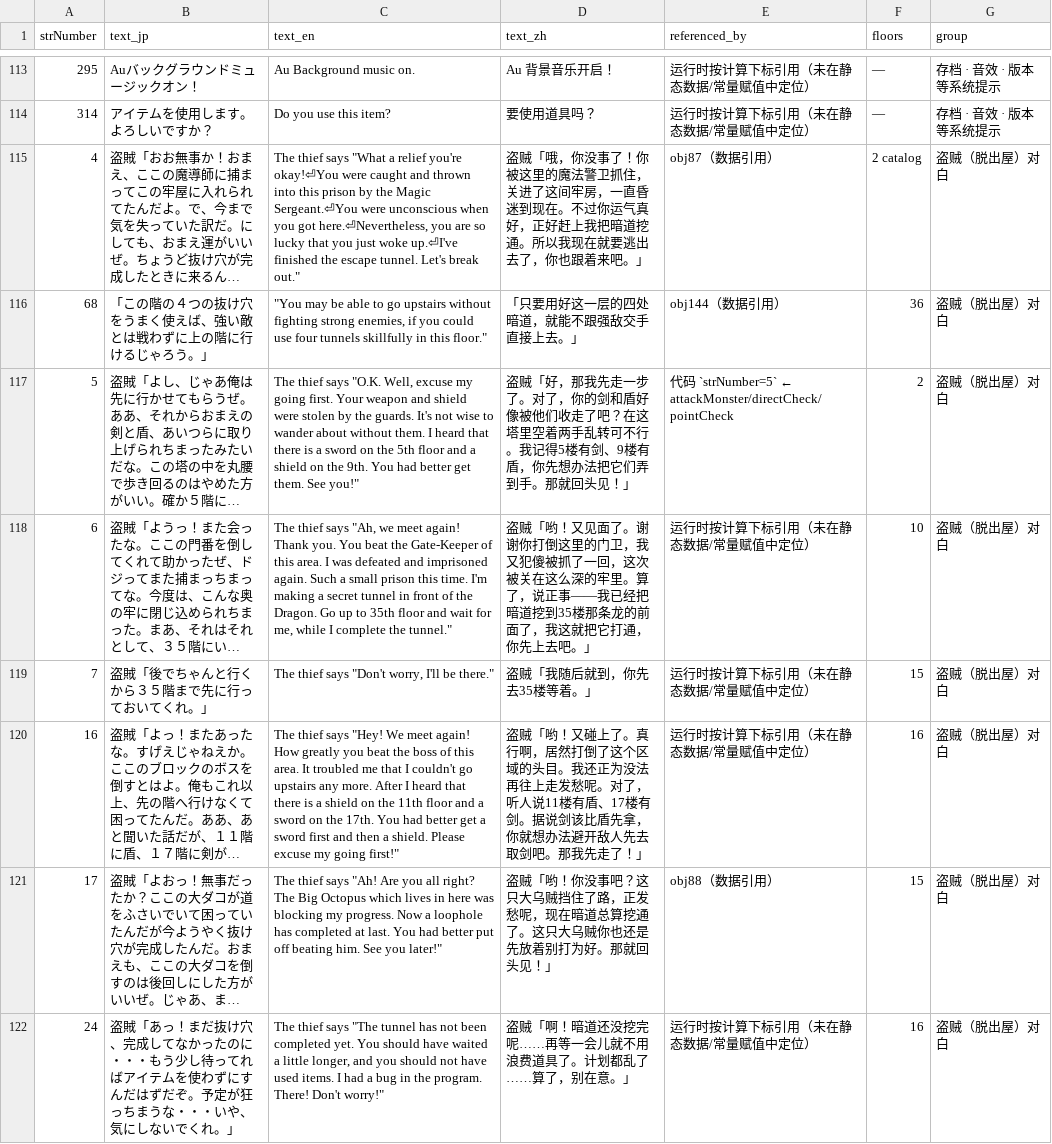
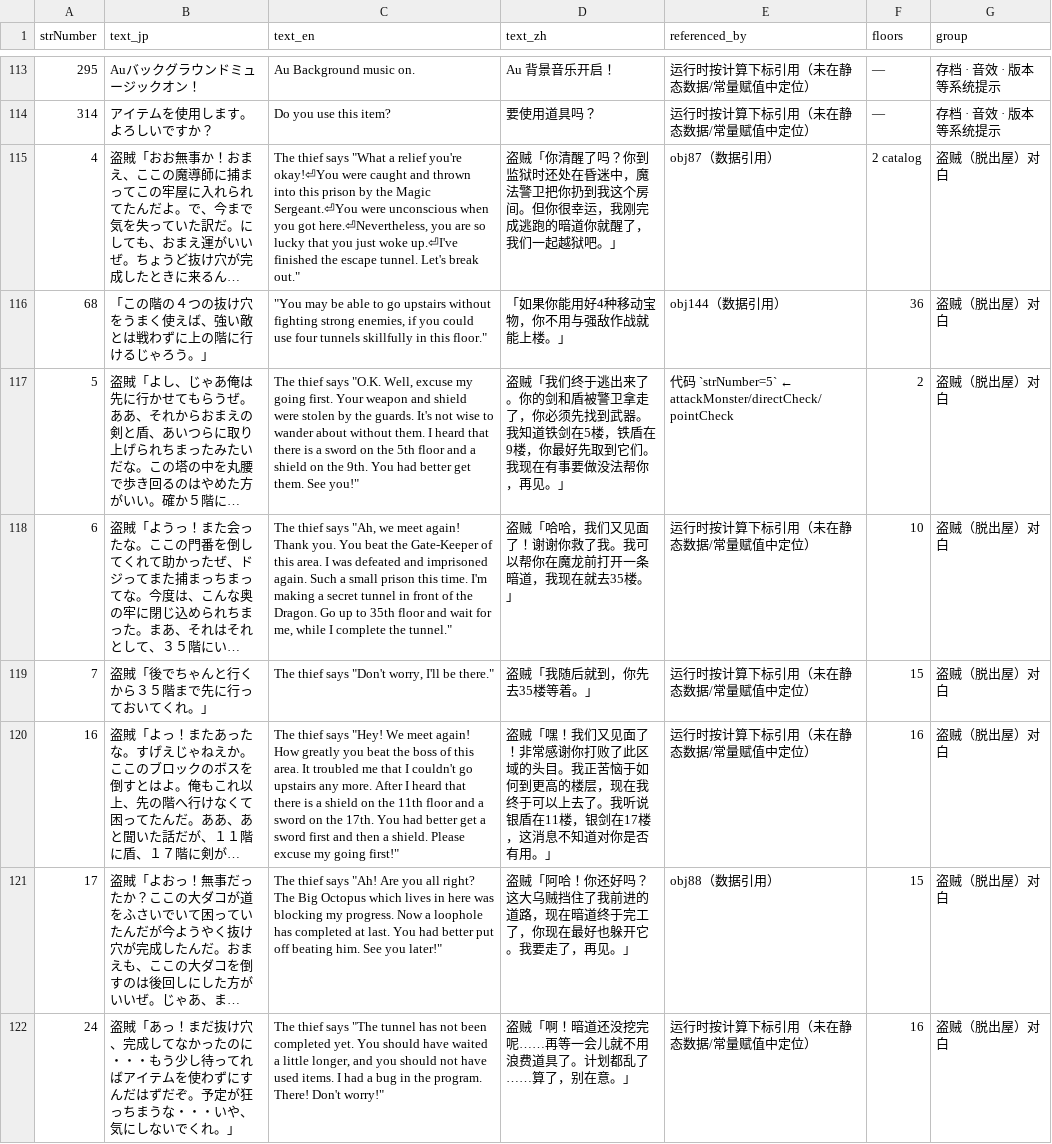
Before and after one commit to Barry-Wuu/50MOTA-AI-TAS, a CSV file: 01_PC98原版_mtower/magic_tower1_texts.csv, drawn as a sheet; only a part is shown, gaps mark what is left out; long unchanged cells end in …; the diff covers the shown part only; the diff names each change by its address in the sheet, - before the commit and + after, or states it on an @@ line.

```diff
--- a/01_PC98原版_mtower/magic_tower1_texts.csv
+++ b/01_PC98原版_mtower/magic_tower1_texts.csv
-D115 (text_zh): 盗贼「哦，你没事了！你被这里的魔法警卫抓住，关进了这间牢房，一直昏迷到现在。不过你运气真好，正好赶上我把暗道挖通。所以我现在就要逃出去了，你也跟着来吧。」
+D115 (text_zh): 盗贼「你清醒了吗？你到监狱时还处在昏迷中，魔法警卫把你扔到我这个房间。但你很幸运，我刚完成逃跑的暗道你就醒了，我们一起越狱吧。」
-D116 (text_zh): 「只要用好这一层的四处暗道，就能不跟强敌交手直接上去。」
+D116 (text_zh): 「如果你能用好4种移动宝物，你不用与强敌作战就能上楼。」
-D117 (text_zh): 盗贼「好，那我先走一步了。对了，你的剑和盾好像被他们收走了吧？在这塔里空着两手乱转可不行。我记得5楼有剑、9楼有盾，你先想办法把它们弄到手。那就回头见！」
+D117 (text_zh): 盗贼「我们终于逃出来了。你的剑和盾被警卫拿走了，你必须先找到武器。我知道铁剑在5楼，铁盾在9楼，你最好先取到它们。我现在有事要做没法帮你，再见。」
-D118 (text_zh): 盗贼「哟！又见面了。谢谢你打倒这里的门卫，我又犯傻被抓了一回，这次被关在这么深的牢里。算了，说正事——我已经把暗道挖到35楼那条龙的前面了，我这就把它打通，你先上去吧。」
+D118 (text_zh): 盗贼「哈哈，我们又见面了！谢谢你救了我。我可以帮你在魔龙前打开一条暗道，我现在就去35楼。」
-D120 (text_zh): 盗贼「哟！又碰上了。真行啊，居然打倒了这个区域的头目。我还正为没法再往上走发愁呢。对了，听人说11楼有盾、17楼有剑。据说剑该比盾先拿，你就想办法避开敌人先去取剑吧。那我先走了！」
+D120 (text_zh): 盗贼「嘿！我们又见面了！非常感谢你打败了此区域的头目。我正苦恼于如何到更高的楼层，现在我终于可以上去了。我听说银盾在11楼，银剑在17楼，这消息不知道对你是否有用。」
-D121 (text_zh): 盗贼「哟！你没事吧？这只大乌贼挡住了路，正发愁呢，现在暗道总算挖通了。这只大乌贼你也还是先放着别打为好。那就回头见！」
+D121 (text_zh): 盗贼「阿哈！你还好吗？这大乌贼挡住了我前进的道路，现在暗道终于完工了，你现在最好也躲开它。我要走了，再见。」
```
Also changed, not shown: 128 edited cells elsewhere in this file, 2 other files.
